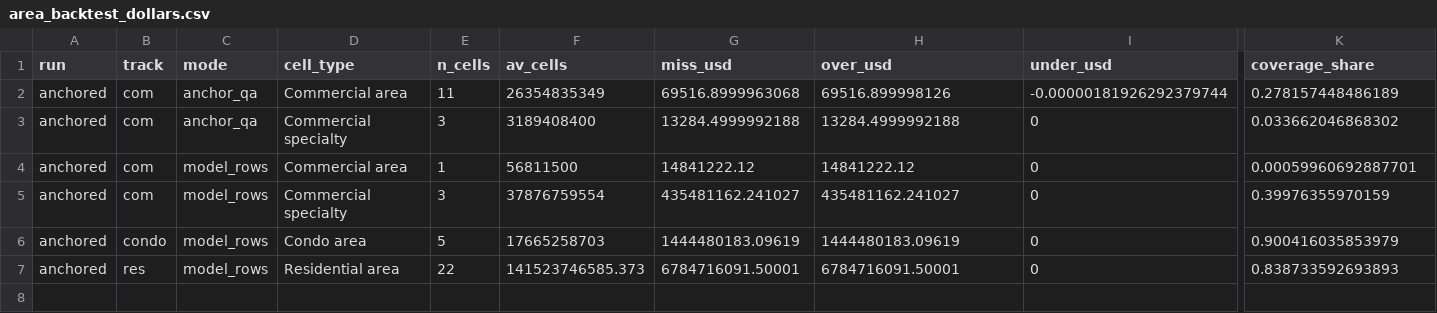
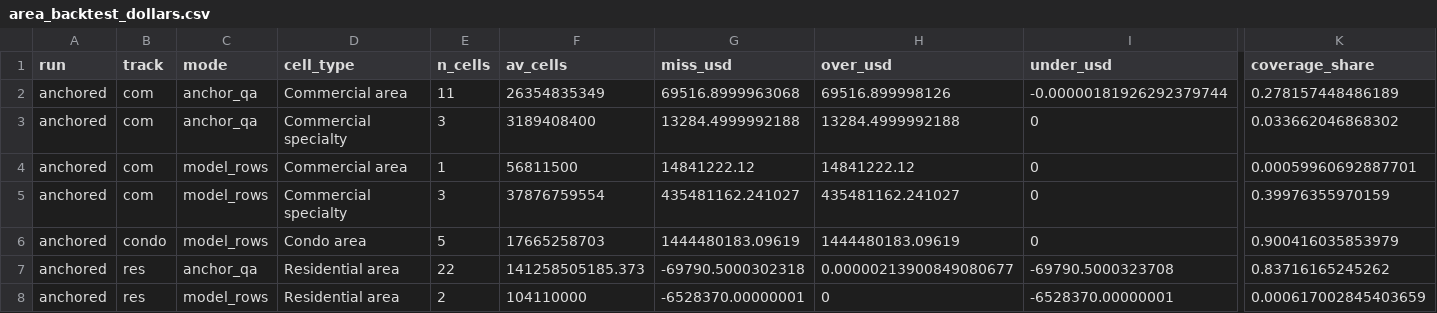
Before and after one commit to SeanDavidThompson/Seattle-AV-ML-Forecast-August, a CSV file: data/outputs/area_backtest_dollars.csv, drawn as a sheet; only a part is shown, gaps mark what is left out; rows hold the shown columns only; the diff names each change by its address in the sheet, - before the commit and + after, or states it on an @@ line.

```diff
--- a/data/outputs/area_backtest_dollars.csv
+++ b/data/outputs/area_backtest_dollars.csv
-C7 (mode): model_rows
+C7 (mode): anchor_qa
-F7 (av_cells): 141523746585.373
+F7 (av_cells): 141258505185.373
-G7 (miss_usd): 6784716091.50001
+G7 (miss_usd): -69790.5000302318
-H7 (over_usd): 6784716091.50001
+H7 (over_usd): 0.00000213900849080677
-I7 (under_usd): 0
+I7 (under_usd): -69790.5000323708
-K7 (coverage_share): 0.838733592693893
+K7 (coverage_share): 0.83716165245262
+row 8: anchored | res | model_rows | Residential area | 2 | 104110000 | -6528370.00000001 | 0 | -6528370.00000001 | 0.000617002845403659
```
Also changed, not shown: data/outputs/area_backtest_citywide.csv, data/outputs/area_backtest_summary.csv, 8 other files.
